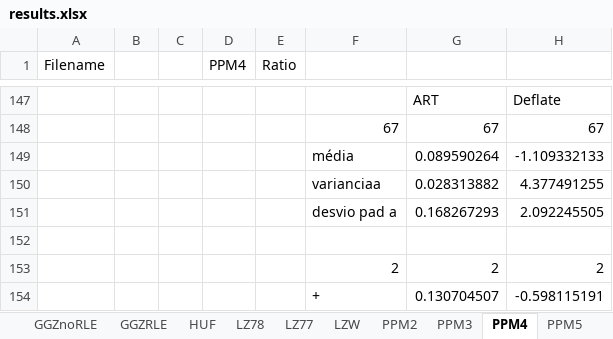
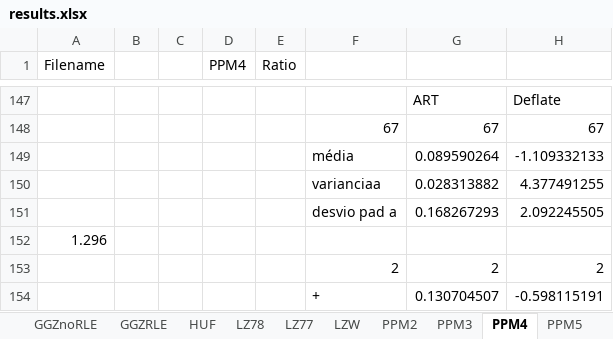
Before and after one commit to Vinicoreia/TG1, an Excel workbook: Resuts/results.xlsx, sheet PPM4, drawn as a sheet; only a part is shown, gaps mark what is left out; values as stored, in another font and other column widths than the file's, no borders; charts and pictures and conditional formats not drawn; the diff names each change by its address in the sheet, - before the commit and + after, or states it on an @@ line.

```diff
--- a/Resuts/results.xlsx (sheet PPM4)
+++ b/Resuts/results.xlsx (sheet PPM4)
-A152 (Filename): (empty)
+A152 (Filename): 1.296
```
Also changed, not shown: sheet Comparações, sheet test, charts or pictures.
